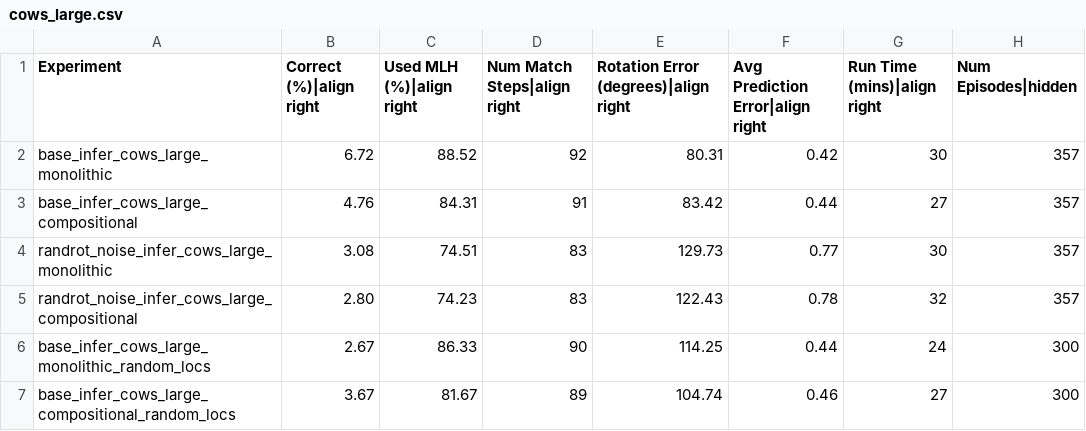
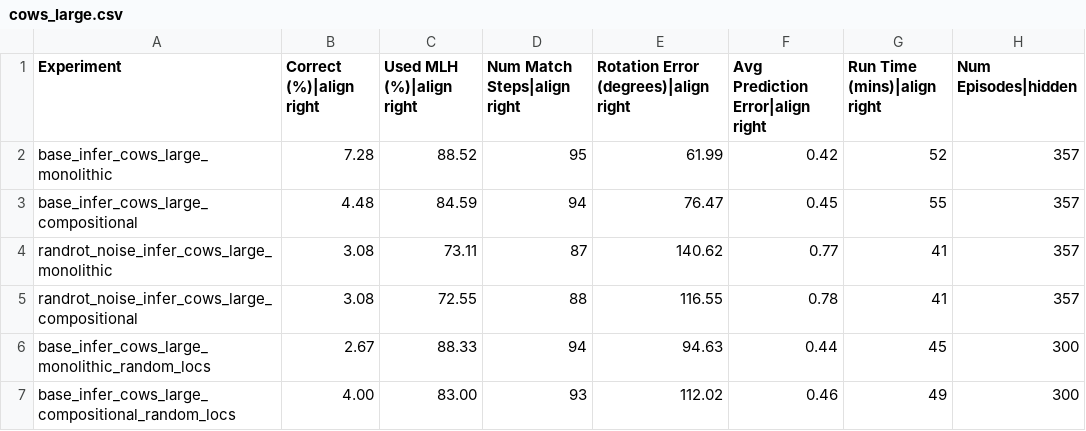
Before and after one commit to tristanls-tbp/tbp.monty, a CSV file: benchmarks/cows_large.csv, drawn as a sheet.

```diff
--- a/benchmarks/cows_large.csv
+++ b/benchmarks/cows_large.csv
@@ -1,7 +1,7 @@
 Experiment,Correct (%)|align right,Used MLH (%)|align right,Num Match Steps|align right,Rotation Error (degrees)|align right,Avg Prediction Error|align right,Run Time (mins)|align right,Num Episodes|hidden
-base_infer_cows_large_monolithic,6.72,88.52,92,80.31,0.42,30,357
-base_infer_cows_large_compositional,4.76,84.31,91,83.42,0.44,27,357
-randrot_noise_infer_cows_large_monolithic,3.08,74.51,83,129.73,0.77,30,357
-randrot_noise_infer_cows_large_compositional,2.80,74.23,83,122.43,0.78,32,357
-base_infer_cows_large_monolithic_random_locs,2.67,86.33,90,114.25,0.44,24,300
-base_infer_cows_large_compositional_random_locs,3.67,81.67,89,104.74,0.46,27,300
+base_infer_cows_large_monolithic,7.28,88.52,95,61.99,0.42,52,357
+base_infer_cows_large_compositional,4.48,84.59,94,76.47,0.45,55,357
+randrot_noise_infer_cows_large_monolithic,3.08,73.11,87,140.62,0.77,41,357
+randrot_noise_infer_cows_large_compositional,3.08,72.55,88,116.55,0.78,41,357
+base_infer_cows_large_monolithic_random_locs,2.67,88.33,94,94.63,0.44,45,300
+base_infer_cows_large_compositional_random_locs,4.00,83.00,93,112.02,0.46,49,300
```
Also changed, not shown: benchmarks/cows_small.csv, 8 other files.
